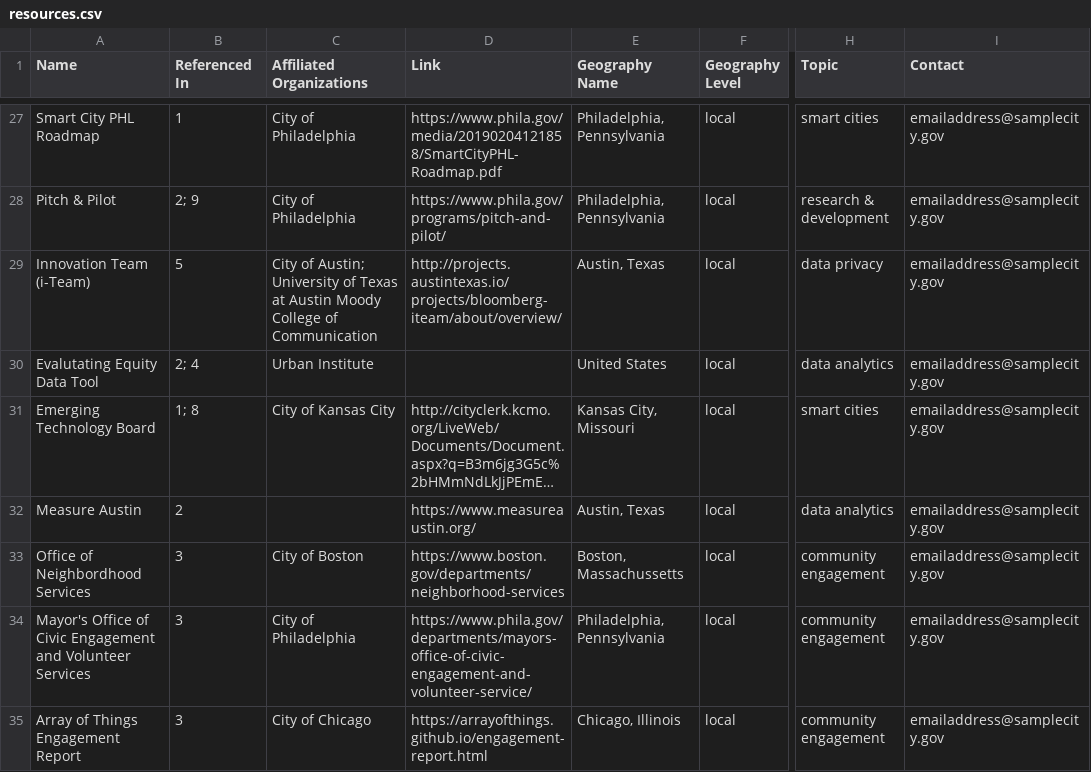
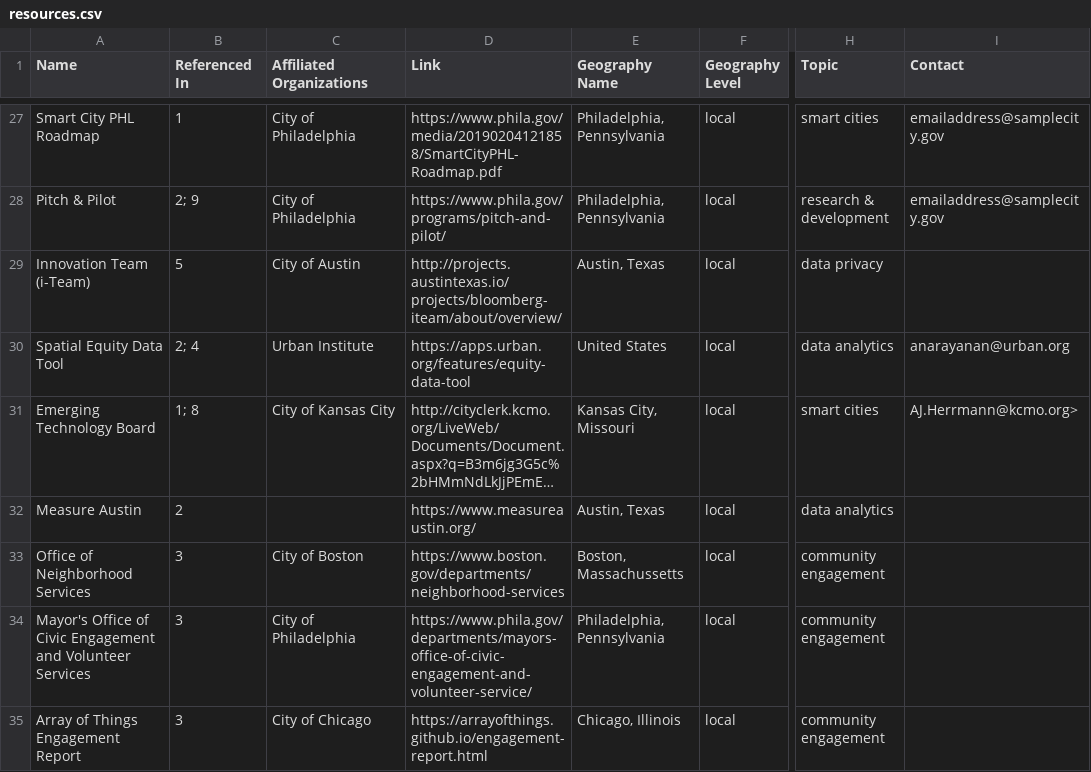
Before and after one commit to UrbanInstitute/how-to-create-equitable-technology-programs, a CSV file: framework/content/resources.csv, drawn as a sheet; only a part is shown, gaps mark what is left out; long unchanged cells end in …; the diff covers the shown part only; the diff names each change by its address in the sheet, - before the commit and + after, or states it on an @@ line.

Commit message:
tool edits fro framework screenshots

```diff
--- a/framework/content/resources.csv
+++ b/framework/content/resources.csv
-C29 (Affiliated Organizations): City of Austin; University of Texas at Austin Moody College of Communication
+C29 (Affiliated Organizations): City of Austin
-I29 (Contact): emailaddress@samplecity.gov
+I29 (Contact): (empty)
-A30 (Name): Evalutating Equity Data Tool
+A30 (Name): Spatial Equity Data Tool
-D30 (Link): (empty)
+D30 (Link): https://apps.urban.org/features/equity-data-tool
-I30 (Contact): emailaddress@samplecity.gov
+I30 (Contact): anarayanan@urban.org
-I31 (Contact): emailaddress@samplecity.gov
+I31 (Contact): AJ.Herrmann@kcmo.org>
-I32:I35 (Contact): emailaddress@samplecity.gov
+I32:I35 (Contact): (empty)
-A33 (Name): Office of Neighbordhood Services
+A33 (Name): Office of Neighborhood Services
```
Also changed, not shown: 2 added rows and 46 edited cells elsewhere in this file, 13 other files.
